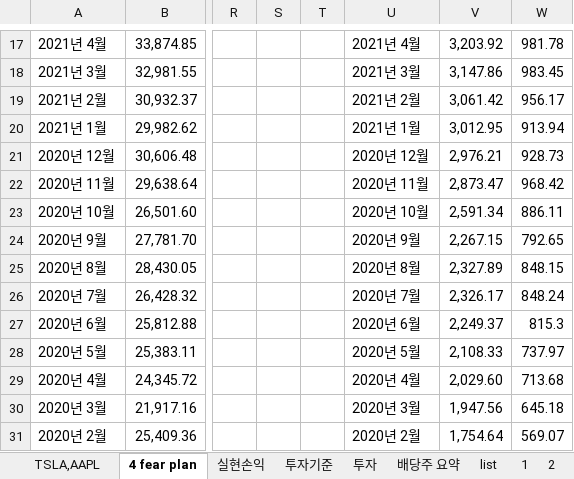
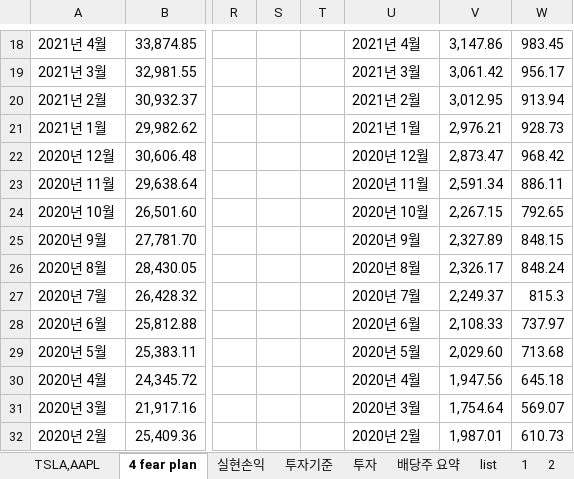
Before and after one commit to chickenjang/continue, an Excel workbook: 주식.xlsx, sheet 4 fear plan, drawn as a sheet; only a part is shown, gaps mark what is left out; values as stored, in another font and other column widths than the file's, no cell formats; charts and pictures not drawn; addresses are those after the commit; the diff covers the shown part only; the diff names each change by its address in the sheet, - before the commit and + after, or states it on an @@ line.

```diff
--- a/주식.xlsx (sheet 4 fear plan)
+++ b/주식.xlsx (sheet 4 fear plan)
-V18: 3,203.92
+V18: 3,147.86
-W18: 981.78
+W18: 983.45
-V19: 3,147.86
+V19: 3,061.42
-W19: 983.45
+W19: 956.17
-V20: 3,061.42
+V20: 3,012.95
-W20: 956.17
+W20: 913.94
-V21: 3,012.95
+V21: 2,976.21
-W21: 913.94
+W21: 928.73
-V22: 2,976.21
+V22: 2,873.47
-W22: 928.73
+W22: 968.42
-V23: 2,873.47
+V23: 2,591.34
-W23: 968.42
+W23: 886.11
-V24: 2,591.34
+V24: 2,267.15
-W24: 886.11
+W24: 792.65
-V25: 2,267.15
+V25: 2,327.89
-W25: 792.65
+W25: 848.15
-V26: 2,327.89
+V26: 2,326.17
-W26: 848.15
+W26: 848.24
-V27: 2,326.17
+V27: 2,249.37
-W27: 848.24
+W27: 815.3
-V28: 2,249.37
+V28: 2,108.33
-W28: 815.3
+W28: 737.97
-V29: 2,108.33
+V29: 2,029.60
-W29: 737.97
+W29: 713.68
-V30: 2,029.60
+V30: 1,947.56
-W30: 713.68
+W30: 645.18
-V31: 1,947.56
+V31: 1,754.64
-W31: 645.18
+W31: 569.07
-V32: 1,754.64
+V32: 1,987.01
-W32: 569.07
+W32: 610.73
```
Also changed, not shown: 1 added row and 1216 edited cells elsewhere in this sheet, sheet 투자, sheet 실현손익, sheet 투자기준, sheet TSLA,AAPL, cell formats, formulas that keep their value, charts or pictures, 계획표(일과,자산).xlsx, 폴란드 물가.xlsx, 4 other files.
